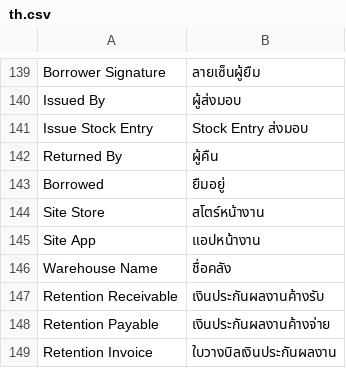
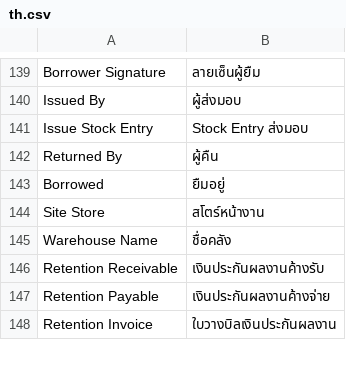
Before and after one commit to Akkarapon-phi/consbiz, a CSV file: consbiz/translations/th.csv, drawn as a sheet; only a part is shown, gaps mark what is left out.

```diff
--- a/consbiz/translations/th.csv
+++ b/consbiz/translations/th.csv
@@ -144,3 +144,2 @@
 "Site Store","สโตร์หน้างาน"
-"Site App","แอปหน้างาน"
 "Warehouse Name","ชื่อคลัง"
```
Also changed, not shown: 13 other files.
